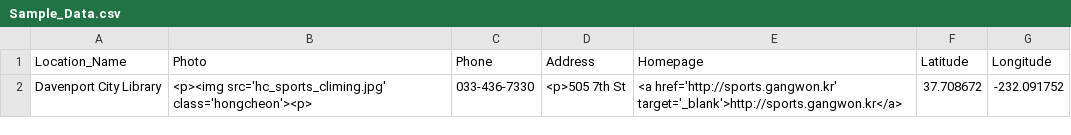
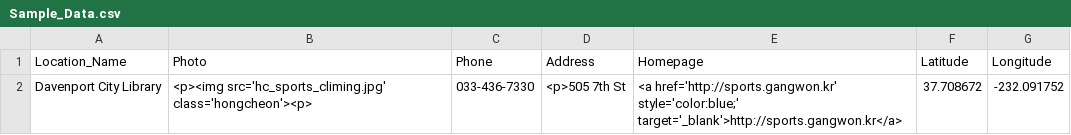
Before and after one commit to ssabba/cheyuk, a CSV file: Sample_Data.csv, drawn as a sheet.

Commit message:
Update Sample_Data.csv

```diff
--- a/Sample_Data.csv
+++ b/Sample_Data.csv
@@ -1,2 +1,2 @@
 Location_Name,Photo,Phone,Address,Homepage,Latitude,Longitude
-Davenport City Library,<p><img src='hc_sports_climing.jpg' class='hongcheon'><p>,033-436-7330,<p>505 7th St,<a href='http://sports.gangwon.kr' target='_blank'>http://sports.gangwon.kr</a>,37.708672,-232.091752
+Davenport City Library,<p><img src='hc_sports_climing.jpg' class='hongcheon'><p>,033-436-7330,<p>505 7th St,<a href='http://sports.gangwon.kr' style='color:blue;' target='_blank'>http://sports.gangwon.kr</a>,37.708672,-232.091752
```
